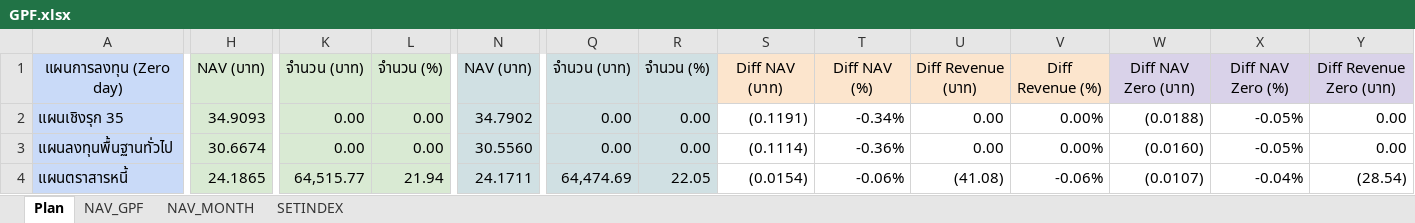
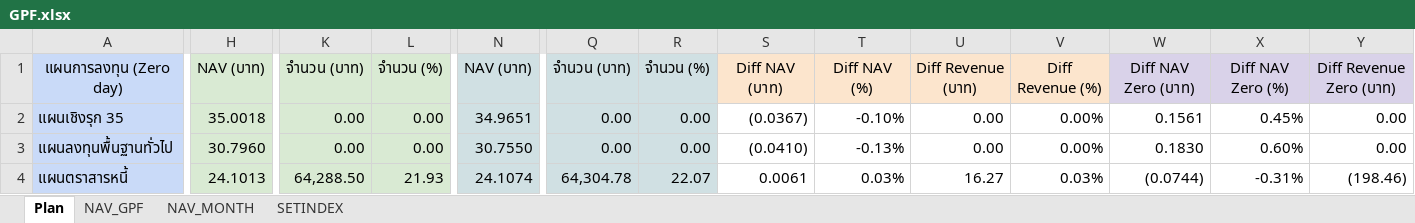
Before and after one commit to doodoojung/gpf-simulator, an Excel workbook: GPF.xlsx, sheet Plan, drawn as a sheet; only a part is shown, gaps mark what is left out; values as stored, in another font and other column widths than the file's, no borders; charts and pictures and conditional formats not drawn; the diff covers the shown part only; the diff names each change by its address in the sheet, - before the commit and + after, or states it on an @@ line.

Commit message:
Add files via upload

```diff
--- a/GPF.xlsx (sheet Plan)
+++ b/GPF.xlsx (sheet Plan)
-H2: 34.9093
+H2: 35.0018
-N2: 34.7902
+N2: 34.9651
-S2: (0.1191)
+S2: (0.0367)
-T2: -0.34%
+T2: -0.10%
-W2: (0.0188)
+W2: 0.1561
-X2: -0.05%
+X2: 0.45%
-H3: 30.6674
+H3: 30.7960
-N3: 30.5560
+N3: 30.7550
-S3: (0.1114)
+S3: (0.0410)
-T3: -0.36%
+T3: -0.13%
-W3: (0.0160)
+W3: 0.1830
-X3: -0.05%
+X3: 0.60%
-H4: 24.1865
+H4: 24.1013
-K4: 64,515.77
+K4: 64,288.50
-L4: 21.94
+L4: 21.93
-N4: 24.1711
+N4: 24.1074
-Q4: 64,474.69
+Q4: 64,304.78
-R4: 22.05
+R4: 22.07
-S4: (0.0154)
+S4: 0.0061
-T4: -0.06%
+T4: 0.03%
-U4: (41.08)
+U4: 16.27
-V4: -0.06%
+V4: 0.03%
-W4: (0.0107)
+W4: (0.0744)
-X4: -0.04%
+X4: -0.31%
-Y4: (28.54)
+Y4: (198.46)
```
Also changed, not shown: 111 edited cells elsewhere in this sheet, sheet NAV_GPF.
